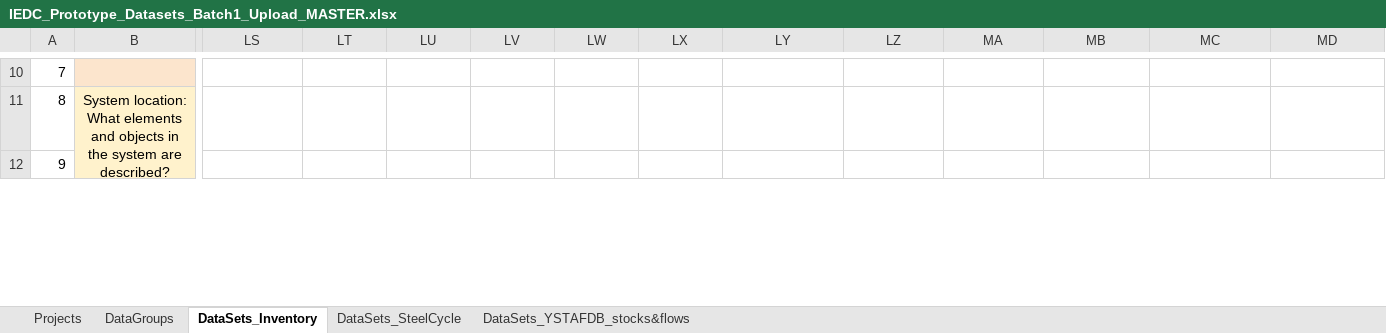
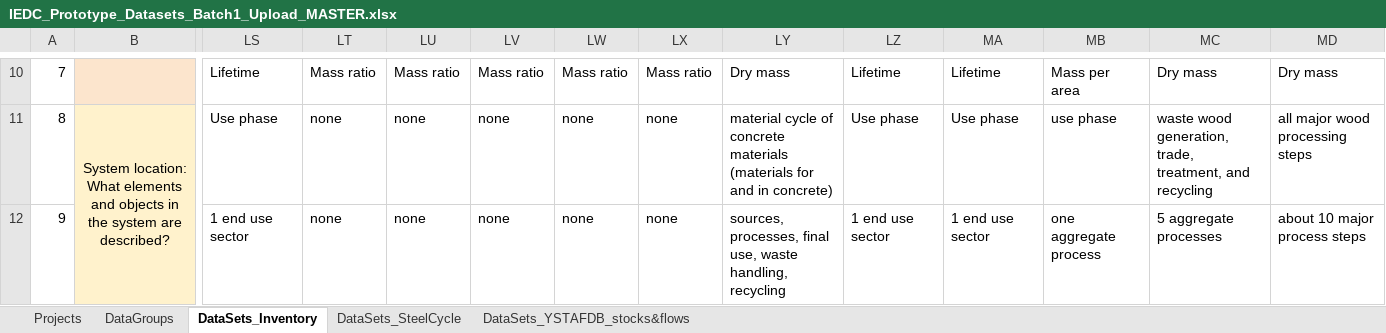
Before and after one commit to IndEcol/IE_data_commons, an Excel workbook: IEDC_content_fill/IEDC_Prototype_Datasets_Batch1_Upload_MASTER.xlsx, sheet DataSets_Inventory, drawn as a sheet; only a part is shown, gaps mark what is left out; values as stored, in another font and other column widths than the file's, no borders; the diff covers the shown part only; the diff names each change by its address in the sheet, - before the commit and + after, or states it on an @@ line.

```diff
--- a/IEDC_content_fill/IEDC_Prototype_Datasets_Batch1_Upload_MASTER.xlsx (sheet DataSets_Inventory)
+++ b/IEDC_content_fill/IEDC_Prototype_Datasets_Batch1_Upload_MASTER.xlsx (sheet DataSets_Inventory)
-LS10: (empty)
+LS10: Lifetime
-LT10: (empty)
+LT10: Mass ratio
-LU10: (empty)
+LU10: Mass ratio
-LV10: (empty)
+LV10: Mass ratio
-LW10: (empty)
+LW10: Mass ratio
-LX10: (empty)
+LX10: Mass ratio
-LY10: (empty)
+LY10: Dry mass
-LZ10: (empty)
+LZ10: Lifetime
-MA10: (empty)
+MA10: Lifetime
-MB10: (empty)
+MB10: Mass per area
-MC10: (empty)
+MC10: Dry mass
-MD10: (empty)
+MD10: Dry mass
-LS11: (empty)
+LS11: Use phase
-LT11:LT12: (empty)
+LT11:LT12: none
-LU11:LU12: (empty)
+LU11:LU12: none
-LV11:LV12: (empty)
+LV11:LV12: none
-LW11:LW12: (empty)
+LW11:LW12: none
-LX11:LX12: (empty)
+LX11:LX12: none
-LY11: (empty)
+LY11: material cycle of concrete materials (materials for and in concrete)
-LZ11: (empty)
+LZ11: Use phase
-MA11: (empty)
+MA11: Use phase
-MB11: (empty)
+MB11: use phase
-MC11: (empty)
+MC11: waste wood generation, trade, treatment, and recycling
-MD11: (empty)
+MD11: all major wood processing steps
-LS12: (empty)
+LS12: 1 end use sector
-LY12: (empty)
+LY12: sources, processes, final use, waste handling, recycling
-LZ12: (empty)
+LZ12: 1 end use sector
-MA12: (empty)
+MA12: 1 end use sector
-MB12: (empty)
+MB12: one aggregate process
-MC12: (empty)
+MC12: 5 aggregate processes
-MD12: (empty)
+MD12: about 10 major process steps
```
Also changed, not shown: 731 edited cells and cell formats elsewhere in this sheet, sheet DataGroups, IEDC_queries/lookupvalues.xlsx, 12 other files.
